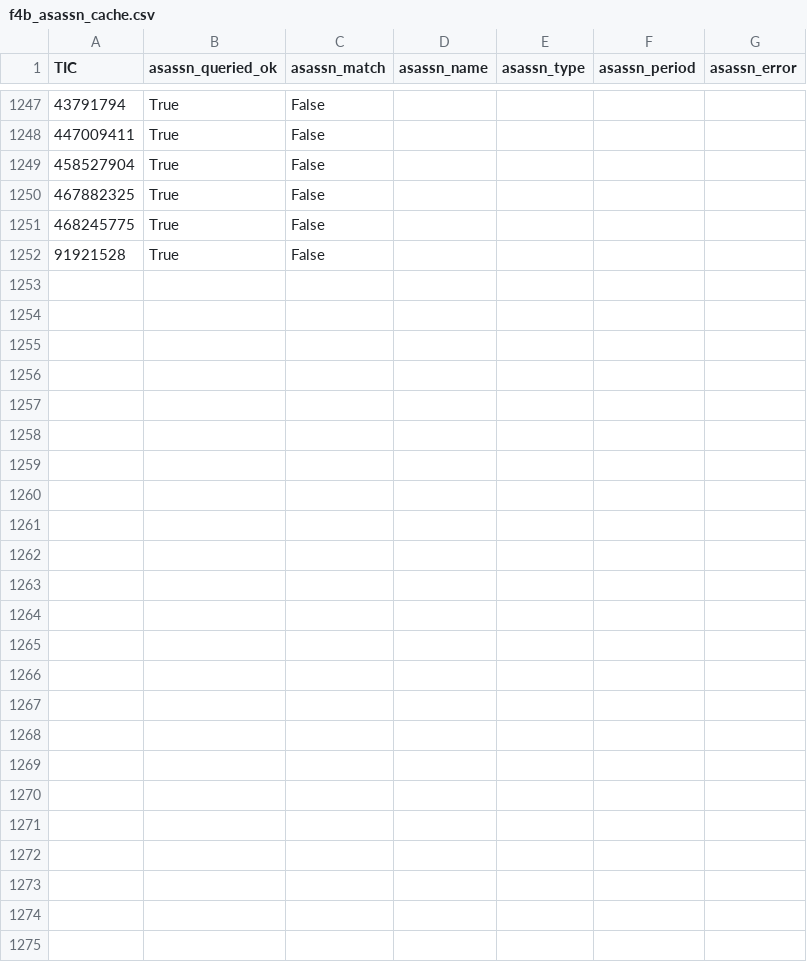
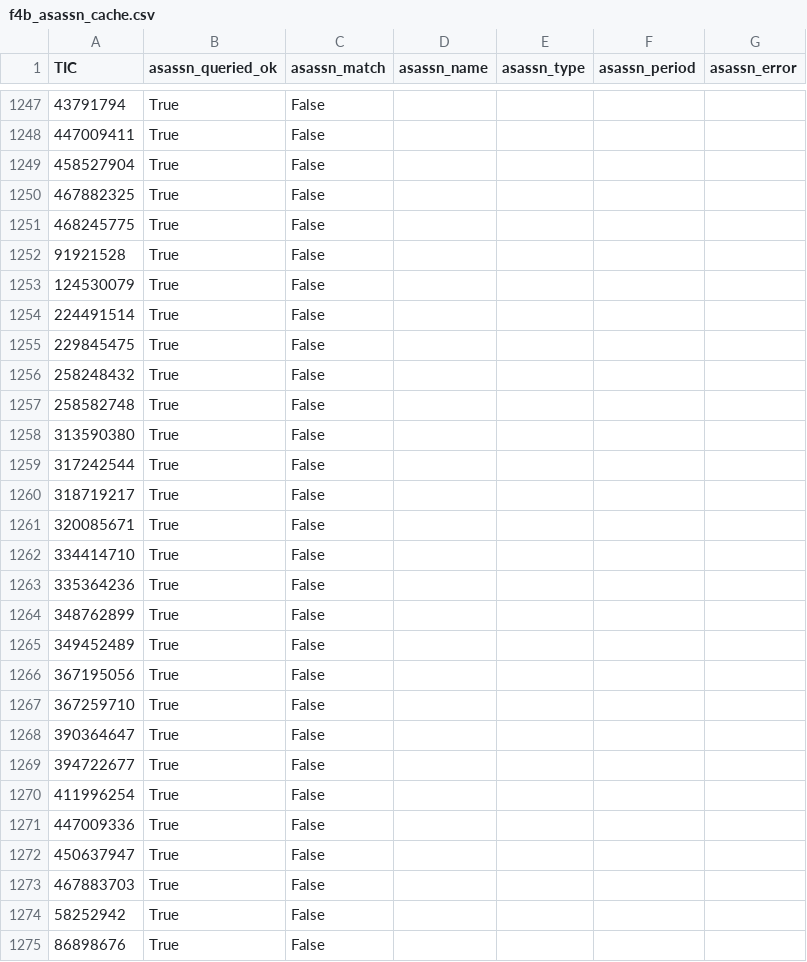
Before and after one commit to sushrutdixit23/star-vetter, a CSV file: data/processed/f4b_asassn_cache.csv, drawn as a sheet; only a part is shown, gaps mark what is left out; the diff names each change by its address in the sheet, - before the commit and + after, or states it on an @@ line.

```diff
--- a/data/processed/f4b_asassn_cache.csv
+++ b/data/processed/f4b_asassn_cache.csv
+row 1253: 124530079 | True | False
+row 1254: 224491514 | True | False
+row 1255: 229845475 | True | False
+row 1256: 258248432 | True | False
+row 1257: 258582748 | True | False
+row 1258: 313590380 | True | False
+row 1259: 317242544 | True | False
+row 1260: 318719217 | True | False
+row 1261: 320085671 | True | False
+row 1262: 334414710 | True | False
+row 1263: 335364236 | True | False
+row 1264: 348762899 | True | False
+row 1265: 349452489 | True | False
+row 1266: 367195056 | True | False
+row 1267: 367259710 | True | False
+row 1268: 390364647 | True | False
+row 1269: 394722677 | True | False
+row 1270: 411996254 | True | False
+row 1271: 447009336 | True | False
+row 1272: 450637947 | True | False
+row 1273: 467883703 | True | False
+row 1274: 58252942 | True | False
+row 1275: 86898676 | True | False
```
Also changed, not shown: data/processed/diag_blend_results.csv, data/processed/diag_pixel_results_v2.csv, 33 other files.
